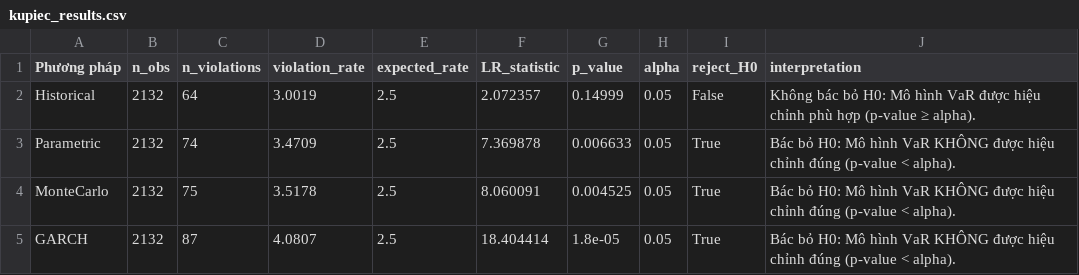
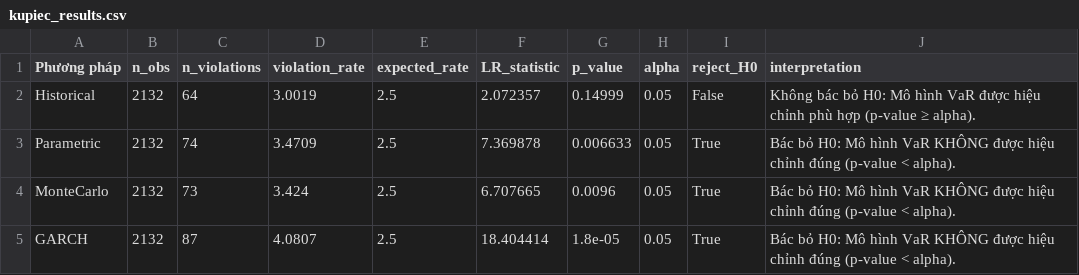
Before and after one commit to pnga1206/market-risk-measurement, a CSV file: outputs/tables/kupiec_results.csv, drawn as a sheet.

```diff
--- a/outputs/tables/kupiec_results.csv
+++ b/outputs/tables/kupiec_results.csv
@@ -3,3 +3,3 @@ Historical,2132,64,3.0019,2.5,2.072357,0.14999,0.05,False,Không bác bỏ H0: M
 Parametric,2132,74,3.4709,2.5,7.369878,0.006633,0.05,True,Bác bỏ H0: Mô hình VaR KHÔNG được hiệu chỉnh đúng (p-value < alpha).
-MonteCarlo,2132,75,3.5178,2.5,8.060091,0.004525,0.05,True,Bác bỏ H0: Mô hình VaR KHÔNG được hiệu chỉnh đúng (p-value < alpha).
+MonteCarlo,2132,73,3.424,2.5,6.707665,0.0096,0.05,True,Bác bỏ H0: Mô hình VaR KHÔNG được hiệu chỉnh đúng (p-value < alpha).
 GARCH,2132,87,4.0807,2.5,18.404414,1.8e-05,0.05,True,Bác bỏ H0: Mô hình VaR KHÔNG được hiệu chỉnh đúng (p-value < alpha).
```
Also changed, not shown: outputs/tables/christoffersen_results.csv, outputs/tables/stress_2008_detail.csv, 14 other files.
